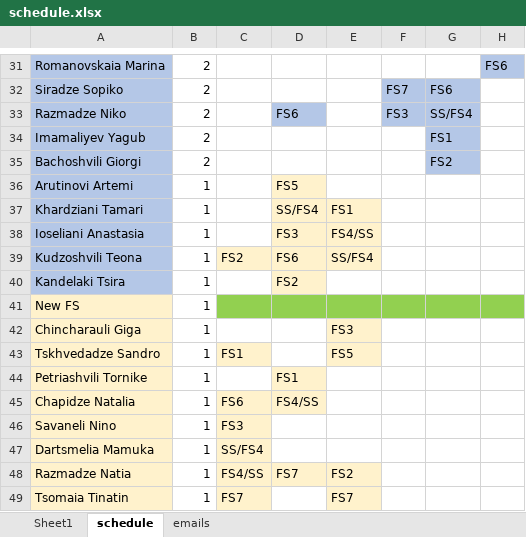
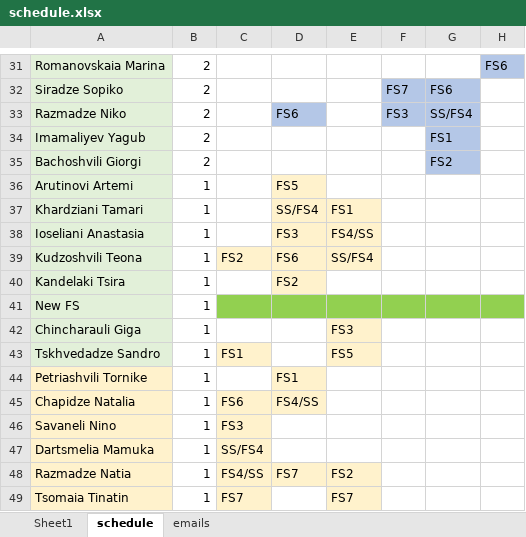
Before and after one commit to nodri09/schedule-generator, an Excel workbook: schedule.xlsx, sheet schedule, drawn as a sheet; only a part is shown, gaps mark what is left out; values as stored, in another font and other column widths than the file's, no borders; conditional formats not drawn; the diff covers the shown part only; the diff names each change by its address in the sheet, - before the commit and + after, or states it on an @@ line.

```diff
--- a/schedule.xlsx (sheet schedule)
+++ b/schedule.xlsx (sheet schedule)
-A31:A40 fill: #B4C7E7
+A31:A40 fill: #E2F0D9
-A41:A43 fill: #FFF2CC
+A41:A43 fill: #E2F0D9
```
Also changed, not shown: cell formats elsewhere in this sheet, team_file.xlsx, 4 other files.
